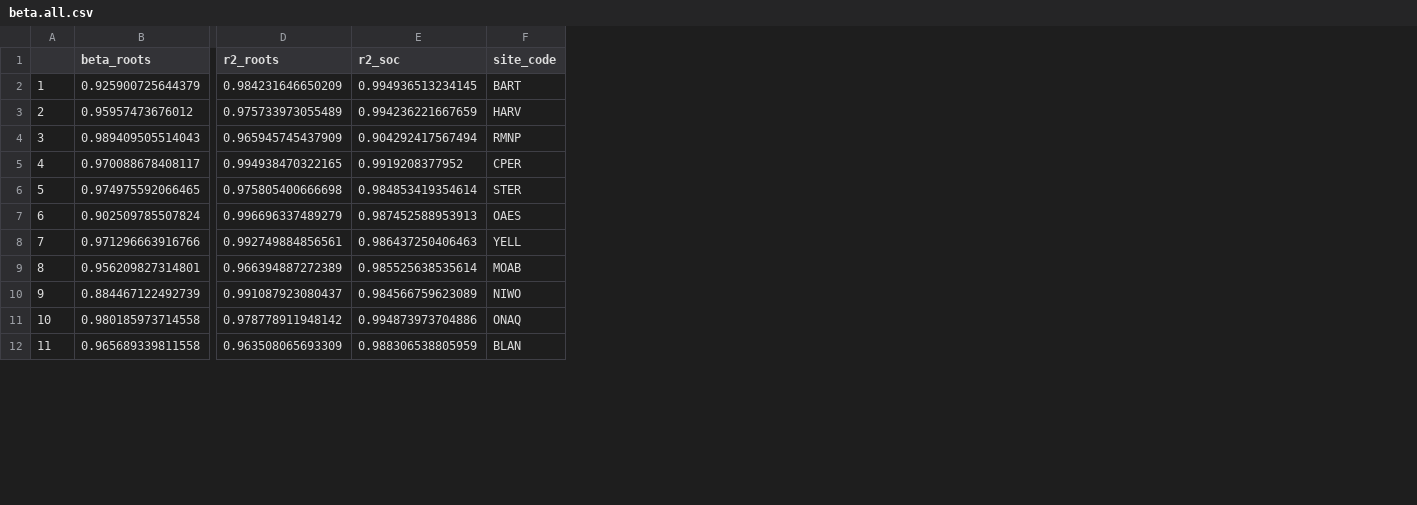
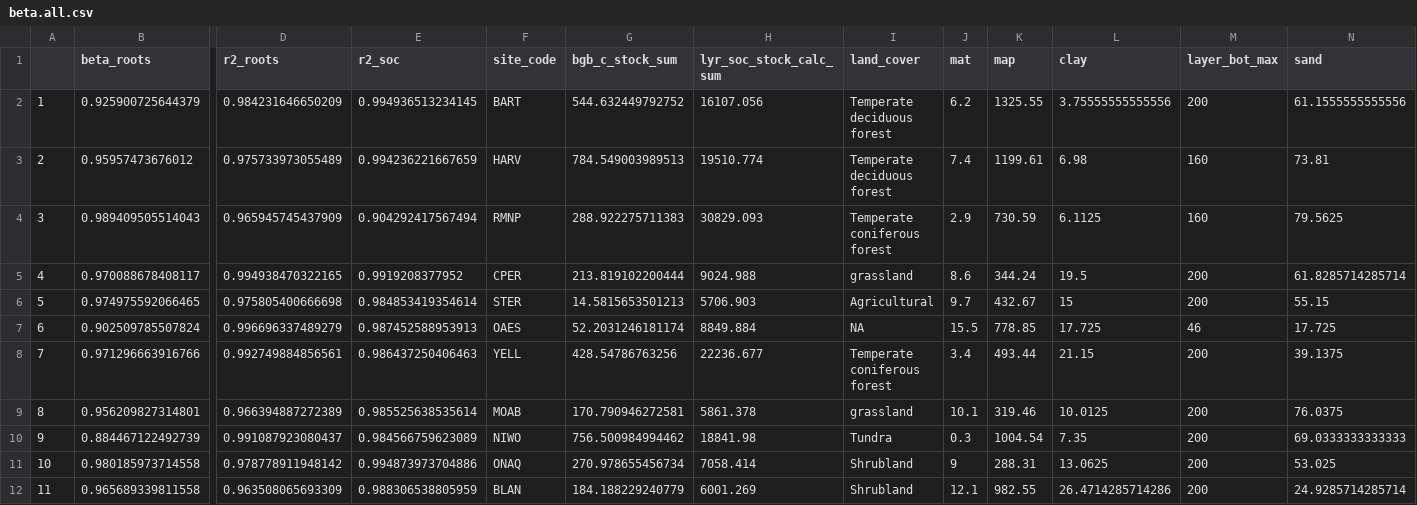
Before and after one commit to lter/lterwg-som, a CSV file: root_group_analyses/beta.all.csv, drawn as a sheet; only a part is shown, gaps mark what is left out; the diff names each change by its address in the sheet, - before the commit and + after, or states it on an @@ line.

Commit message:
beta figure code

```diff
--- a/root_group_analyses/beta.all.csv
+++ b/root_group_analyses/beta.all.csv
+column G (bgb_c_stock_sum), rows 2-12: 544.632449792752 | 784.549003989513 | 288.922275711383 | 213.819102200444 | 14.5815653501213 | 52.2031246181174 | 428.54786763256 | 170.790946272581 | 756.500984994462 | 270.978655456734 | 184.188229240779
+column H (lyr_soc_stock_calc_sum), rows 2-12: 16107.056 | 19510.774 | 30829.093 | 9024.988 | 5706.903 | 8849.884 | 22236.677 | 5861.378 | 18841.98 | 7058.414 | 6001.269
+column I (land_cover), rows 2-12: Temperate deciduous forest | Temperate deciduous forest | Temperate coniferous forest | grassland | Agricultural | NA | Temperate coniferous forest | grassland | Tundra | Shrubland | Shrubland
+column J (mat), rows 2-12: 6.2 | 7.4 | 2.9 | 8.6 | 9.7 | 15.5 | 3.4 | 10.1 | 0.3 | 9 | 12.1
+column K (map), rows 2-12: 1325.55 | 1199.61 | 730.59 | 344.24 | 432.67 | 778.85 | 493.44 | 319.46 | 1004.54 | 288.31 | 982.55
+column L (clay), rows 2-12: 3.75555555555556 | 6.98 | 6.1125 | 19.5 | 15 | 17.725 | 21.15 | 10.0125 | 7.35 | 13.0625 | 26.4714285714286
+column M (layer_bot_max), rows 2-12: 200 | 160 | 160 | 200 | 200 | 46 | 200 | 200 | 200 | 200 | 200
+column N (sand), rows 2-12: 61.1555555555556 | 73.81 | 79.5625 | 61.8285714285714 | 55.15 | 17.725 | 39.1375 | 76.0375 | 69.0333333333333 | 53.025 | 24.9285714285714
```
Also changed, not shown: 2 other files.
